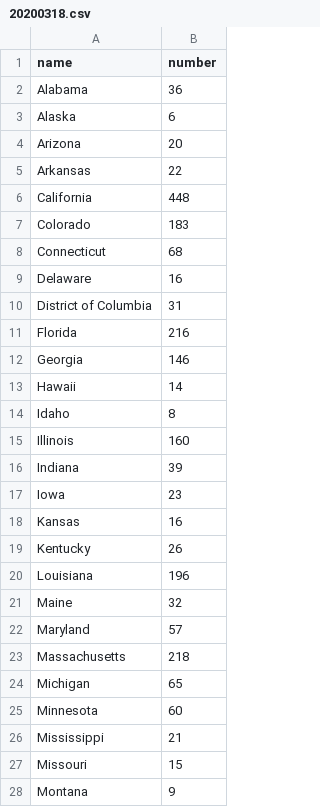
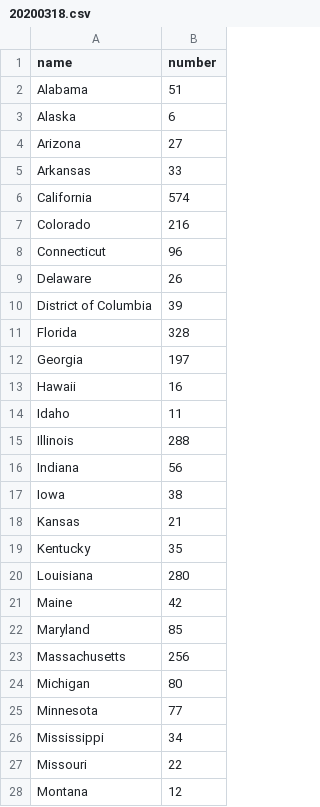
Before and after one commit to jchl123/covid-19-usa, a CSV file: case-state/20200318.csv, drawn as a sheet; only a part is shown; the diff covers the shown part only.

Commit message:
Update 20200318.csv

```diff
--- a/case-state/20200318.csv
+++ b/case-state/20200318.csv
@@ -1,28 +1,28 @@
 name,number
-Alabama,36
+Alabama,51
 Alaska,6
-Arizona,20
-Arkansas,22
-California,448
-Colorado,183
-Connecticut,68
-Delaware,16
-District of Columbia,31
-Florida,216
-Georgia,146
-Hawaii,14
-Idaho,8
-Illinois,160
-Indiana,39
-Iowa,23
-Kansas,16
-Kentucky,26
-Louisiana,196
-Maine,32
-Maryland,57
-Massachusetts,218
-Michigan,65
-Minnesota,60
-Mississippi,21
-Missouri,15
-Montana,9
+Arizona,27
+Arkansas,33
+California,574
+Colorado,216
+Connecticut,96
+Delaware,26
+District of Columbia,39
+Florida,328
+Georgia,197
+Hawaii,16
+Idaho,11
+Illinois,288
+Indiana,56
+Iowa,38
+Kansas,21
+Kentucky,35
+Louisiana,280
+Maine,42
+Maryland,85
+Massachusetts,256
+Michigan,80
+Minnesota,77
+Mississippi,34
+Missouri,22
+Montana,12
```
Also changed, not shown: 22 edited cells elsewhere in this file.
